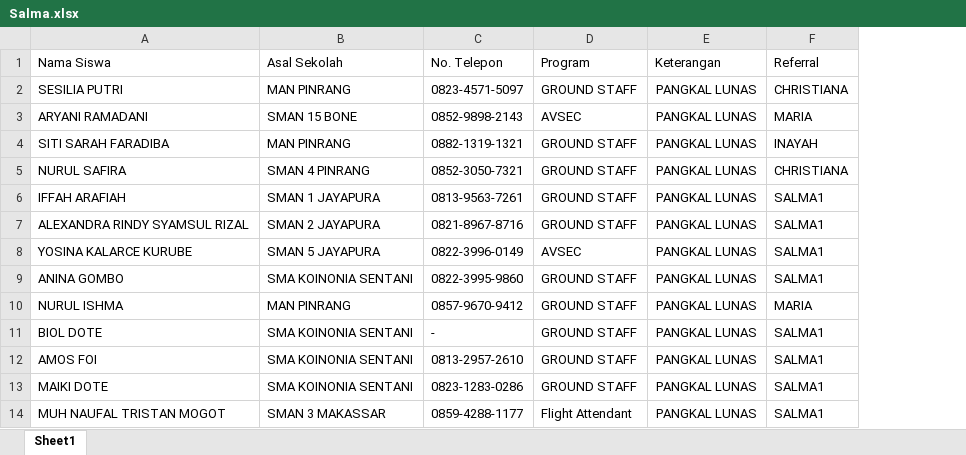
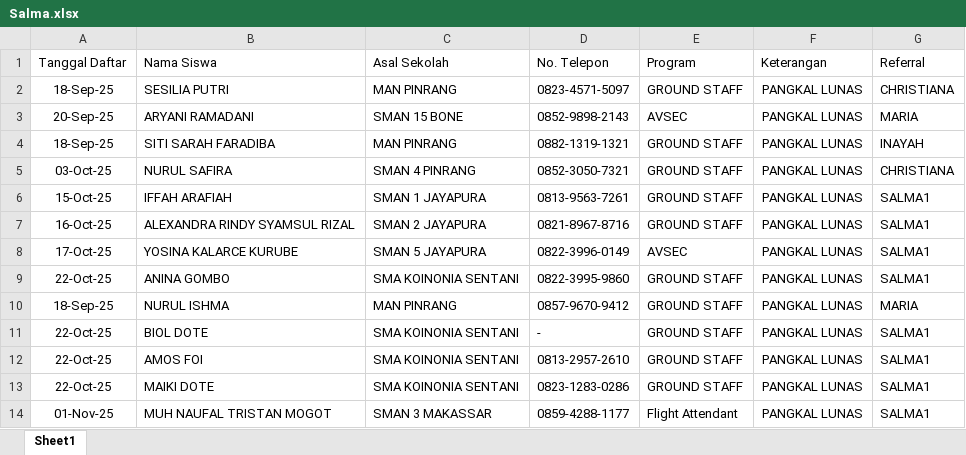
Before and after one commit to sardinhub/edulead-crm, an Excel workbook: Data Siswa/Salma.xlsx, sheet Sheet1, drawn as a sheet; only a part is shown; values as stored, in another font and other column widths than the file's, no borders; the diff names each change by its address in the sheet, - before the commit and + after, or states it on an @@ line.

```diff
--- a/Data Siswa/Salma.xlsx (sheet Sheet1)
+++ b/Data Siswa/Salma.xlsx (sheet Sheet1)
+column A (Tanggal Daftar), rows 2-14: 18-Sep-25 | 20-Sep-25 | 18-Sep-25 | 03-Oct-25 | 15-Oct-25 | 16-Oct-25 | 17-Oct-25 | 22-Oct-25 | 18-Sep-25 | 22-Oct-25 | 22-Oct-25 | 22-Oct-25 | 01-Nov-25
```
Also changed, not shown: Data Siswa/Ayu.xlsx, Data Siswa/Bella.xlsx, 10 other files.
